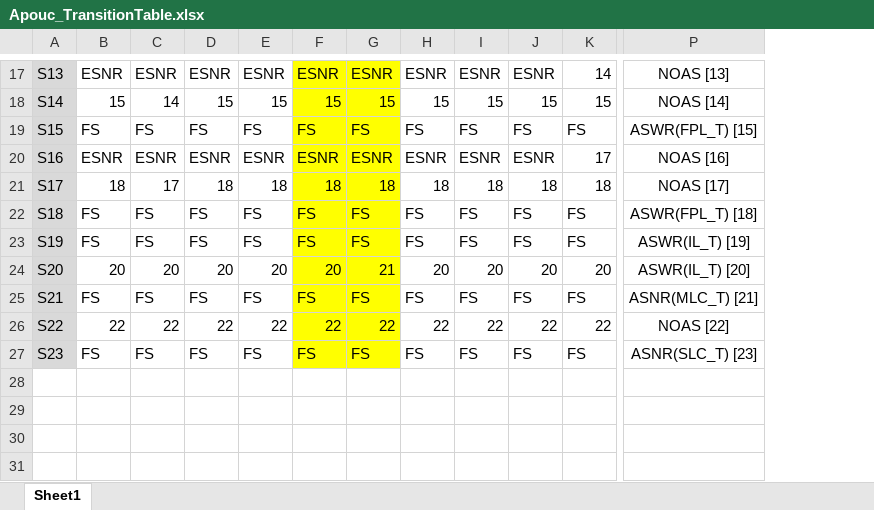
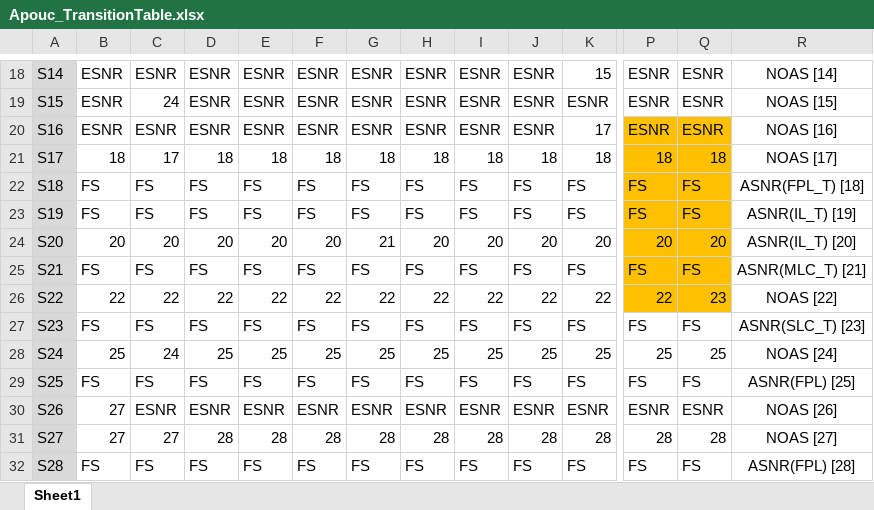
Before and after one commit to AliabEman/AC22CMP, an Excel workbook: CompilerAssignment-A21-Specification/Apouc_TransitionTable.xlsx, sheet Sheet1, drawn as a sheet; only a part is shown, gaps mark what is left out; values as stored, in another font and other column widths than the file's, no borders; removed rows and columns are numbered as before the commit, all else as after; rows hold the shown columns only; the diff covers the shown part only; the diff names each change by its address in the sheet, - before the commit and + after, or states it on an @@ line.

```diff
--- a/CompilerAssignment-A21-Specification/Apouc_TransitionTable.xlsx (sheet Sheet1)
+++ b/CompilerAssignment-A21-Specification/Apouc_TransitionTable.xlsx (sheet Sheet1)
+column P, rows 18-27: ESNR | ESNR | ESNR | 18 | FS | FS | 20 | FS | 22 | FS
+column Q, rows 18-27: ESNR | ESNR | ESNR | 18 | FS | FS | 20 | FS | 23 | FS
-A18: S13
+A18: S14
-F18:G18 fill: #FFFF00
+F18:G18 fill: none
-K18: 14
+K18: 15
-R18: NOAS [13]
+R18: NOAS [14]
-row 18: S14 | 15 | 14 | 15 | 15 | 15 | 15 | 15 | 15 | 15 | 15 | NOAS [14]
-B19: FS
+B19: ESNR
-C19: FS
+C19: 24
-D19: FS
+D19: ESNR
-E19: FS
+E19: ESNR
-F19: FS
+F19: ESNR
-F19:G27 fill: #FFFF00
+F19:G27 fill: none
-G19: FS
+G19: ESNR
-H19: FS
+H19: ESNR
-I19: FS
+I19: ESNR
-J19: FS
+J19: ESNR
-K19: FS
+K19: ESNR
-R19: ASWR(FPL_T) [15]
+R19: NOAS [15]
-R22: ASWR(FPL_T) [18]
+R22: ASNR(FPL_T) [18]
-R23: ASWR(IL_T) [19]
+R23: ASNR(IL_T) [19]
-R24: ASWR(IL_T) [20]
+R24: ASNR(IL_T) [20]
+row 28: S24 | 25 | 24 | 25 | 25 | 25 | 25 | 25 | 25 | 25 | 25 | 25 | 25 | NOAS [24]
+row 29: S25 | FS | FS | FS | FS | FS | FS | FS | FS | FS | FS | FS | FS | ASNR(FPL) [25]
+row 30: S26 | 27 | ESNR | ESNR | ESNR | ESNR | ESNR | ESNR | ESNR | ESNR | ESNR | ESNR | ESNR | NOAS [26]
+row 31: S27 | 27 | 27 | 28 | 28 | 28 | 28 | 28 | 28 | 28 | 28 | 28 | 28 | NOAS [27]
+row 32: S28 | FS | FS | FS | FS | FS | FS | FS | FS | FS | FS | FS | FS | ASNR(FPL) [28]
```
Also changed, not shown: 1 added row, 28 edited cells and cell formats elsewhere in this sheet, 2 other files.
